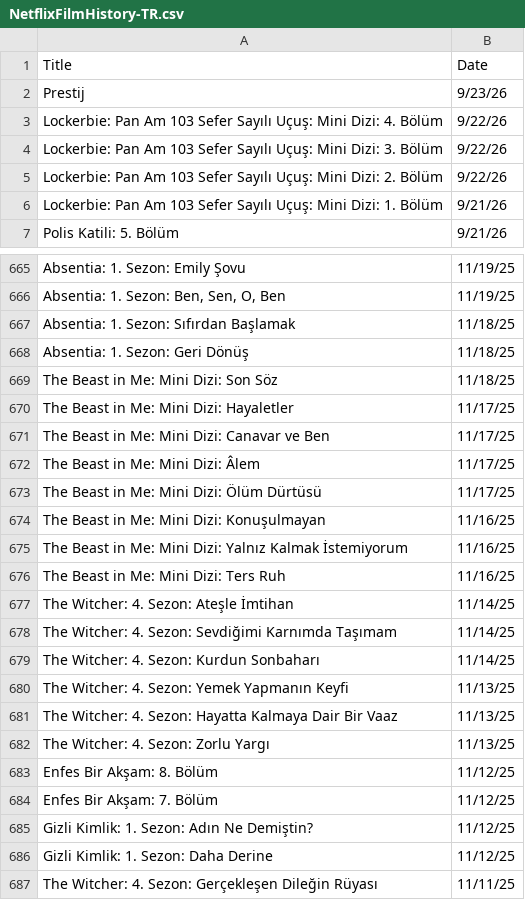
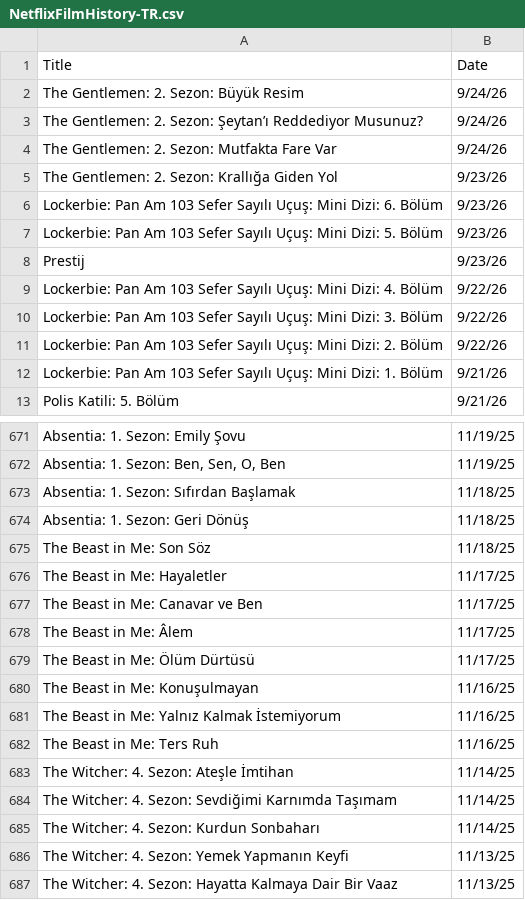
Before and after one commit to VedatBiner/flutter-codes, a CSV file: netflix_watchlist_v2_app/assets/database/NetflixFilmHistory-TR.csv, drawn as a sheet; only a part is shown, gaps mark what is left out; the shorter side is filled out with more unchanged rows.

Commit message:
Netflix Watch List App v2 - new edits

```diff
--- a/netflix_watchlist_v2_app/assets/database/NetflixFilmHistory-TR.csv
+++ b/netflix_watchlist_v2_app/assets/database/NetflixFilmHistory-TR.csv
@@ -1,2 +1,8 @@
 Title,Date
+"The Gentlemen: 2. Sezon: Büyük Resim","9/24/26"
+"The Gentlemen: 2. Sezon: Şeytan’ı Reddediyor Musunuz?","9/24/26"
+"The Gentlemen: 2. Sezon: Mutfakta Fare Var","9/24/26"
+"The Gentlemen: 2. Sezon: Krallığa Giden Yol","9/23/26"
+"Lockerbie: Pan Am 103 Sefer Sayılı Uçuş: Mini Dizi: 6. Bölüm","9/23/26"
+"Lockerbie: Pan Am 103 Sefer Sayılı Uçuş: Mini Dizi: 5. Bölüm","9/23/26"
 "Prestij","9/23/26"
@@ -668,10 +674,10 @@ Title,Date
 "Absentia: 1. Sezon: Geri Dönüş","11/18/25"
-"The Beast in Me: Mini Dizi: Son Söz","11/18/25"
-"The Beast in Me: Mini Dizi: Hayaletler","11/17/25"
-"The Beast in Me: Mini Dizi: Canavar ve Ben","11/17/25"
-"The Beast in Me: Mini Dizi: Âlem","11/17/25"
-"The Beast in Me: Mini Dizi: Ölüm Dürtüsü","11/17/25"
-"The Beast in Me: Mini Dizi: Konuşulmayan","11/16/25"
-"The Beast in Me: Mini Dizi: Yalnız Kalmak İstemiyorum","11/16/25"
-"The Beast in Me: Mini Dizi: Ters Ruh","11/16/25"
+"The Beast in Me: Son Söz","11/18/25"
+"The Beast in Me: Hayaletler","11/17/25"
+"The Beast in Me: Canavar ve Ben","11/17/25"
+"The Beast in Me: Âlem","11/17/25"
+"The Beast in Me: Ölüm Dürtüsü","11/17/25"
+"The Beast in Me: Konuşulmayan","11/16/25"
+"The Beast in Me: Yalnız Kalmak İstemiyorum","11/16/25"
+"The Beast in Me: Ters Ruh","11/16/25"
 "The Witcher: 4. Sezon: Ateşle İmtihan","11/14/25"
```
Also changed, not shown: netflix_watchlist_v2_app/assets/database/NetflixFilmHistory-ENG.csv, 3 other files.
